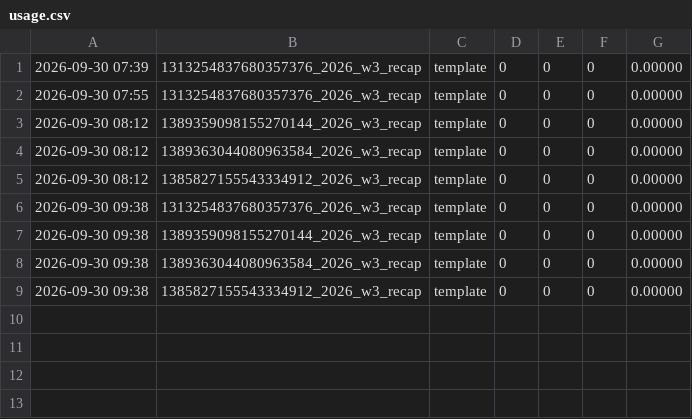
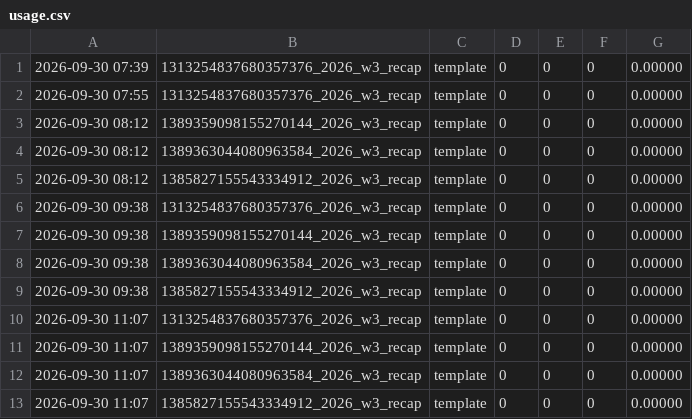
Before and after one commit to johnschettini-ship-it/league-recap, a CSV file: posts/usage.csv, drawn as a sheet; the diff names each change by its address in the sheet, - before the commit and + after, or states it on an @@ line.

```diff
--- a/posts/usage.csv
+++ b/posts/usage.csv
+row 10: 2026-09-30 11:07 | 1313254837680357376_2026_w3_recap | template | 0 | 0 | 0 | 0.00000
+row 11: 2026-09-30 11:07 | 1389359098155270144_2026_w3_recap | template | 0 | 0 | 0 | 0.00000
+row 12: 2026-09-30 11:07 | 1389363044080963584_2026_w3_recap | template | 0 | 0 | 0 | 0.00000
+row 13: 2026-09-30 11:07 | 1385827155543334912_2026_w3_recap | template | 0 | 0 | 0 | 0.00000
```
Also changed, not shown: 12 other files.
